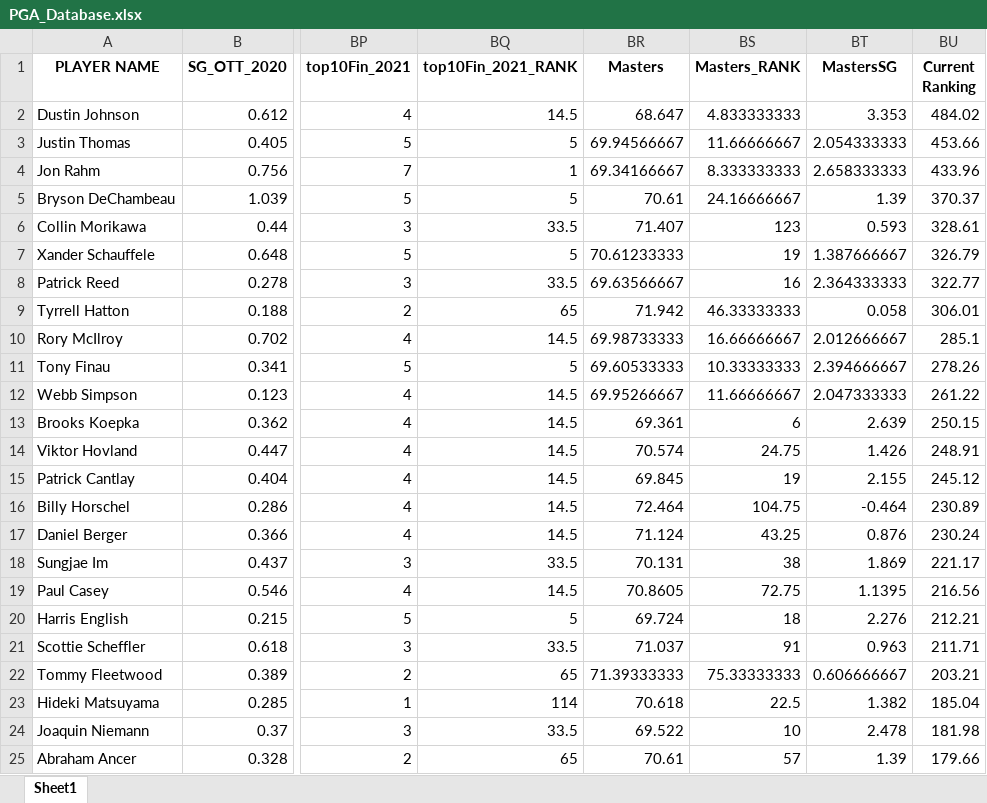
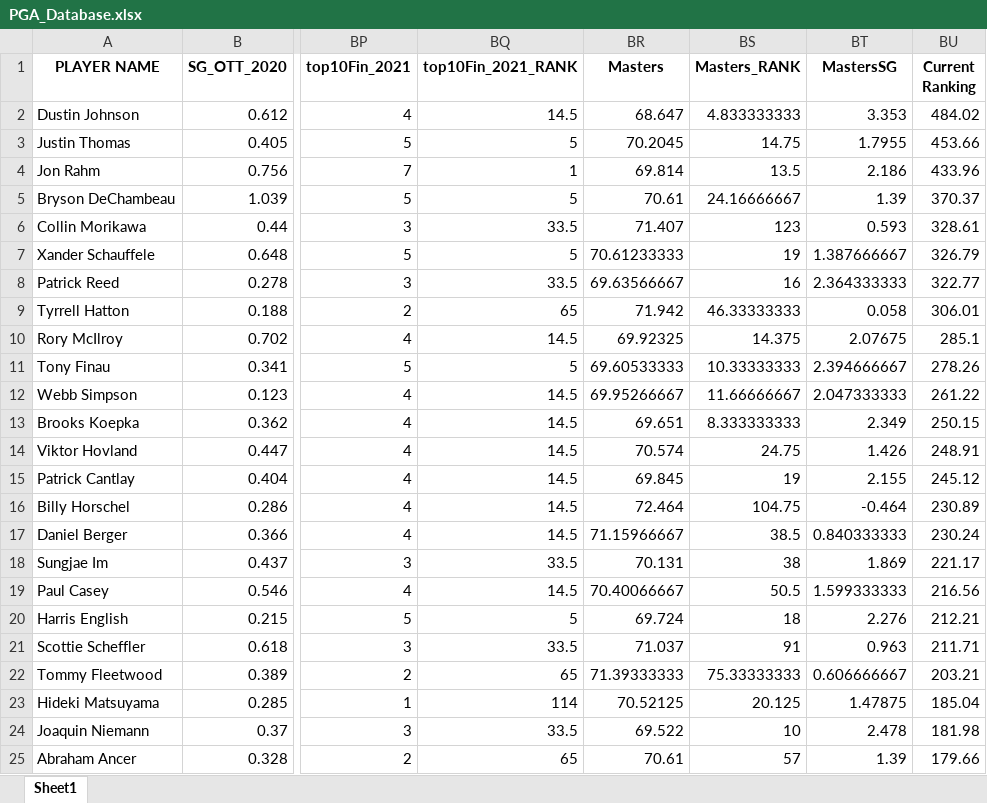
Before and after one commit to andyuttley/PGAapp, an Excel workbook: PGA_Database.xlsx, sheet Sheet1, drawn as a sheet; only a part is shown, gaps mark what is left out; values as stored, in another font and other column widths than the file's, no borders; the diff covers the shown part only; the diff names each change by its address in the sheet, - before the commit and + after, or states it on an @@ line.

```diff
--- a/PGA_Database.xlsx (sheet Sheet1)
+++ b/PGA_Database.xlsx (sheet Sheet1)
-BR3 (Masters): 69.94566667
+BR3 (Masters): 70.2045
-BS3 (Masters_RANK): 11.66666667
+BS3 (Masters_RANK): 14.75
-BT3 (MastersSG): 2.054333333
+BT3 (MastersSG): 1.7955
-BR4 (Masters): 69.34166667
+BR4 (Masters): 69.814
-BS4 (Masters_RANK): 8.333333333
+BS4 (Masters_RANK): 13.5
-BT4 (MastersSG): 2.658333333
+BT4 (MastersSG): 2.186
-BR10 (Masters): 69.98733333
+BR10 (Masters): 69.92325
-BS10 (Masters_RANK): 16.66666667
+BS10 (Masters_RANK): 14.375
-BT10 (MastersSG): 2.012666667
+BT10 (MastersSG): 2.07675
-BR13 (Masters): 69.361
+BR13 (Masters): 69.651
-BS13 (Masters_RANK): 6
+BS13 (Masters_RANK): 8.333333333
-BT13 (MastersSG): 2.639
+BT13 (MastersSG): 2.349
-BR17 (Masters): 71.124
+BR17 (Masters): 71.15966667
-BS17 (Masters_RANK): 43.25
+BS17 (Masters_RANK): 38.5
-BT17 (MastersSG): 0.876
+BT17 (MastersSG): 0.840333333
-BR19 (Masters): 70.8605
+BR19 (Masters): 70.40066667
-BS19 (Masters_RANK): 72.75
+BS19 (Masters_RANK): 50.5
-BT19 (MastersSG): 1.1395
+BT19 (MastersSG): 1.599333333
-BR23 (Masters): 70.618
+BR23 (Masters): 70.52125
-BS23 (Masters_RANK): 22.5
+BS23 (Masters_RANK): 20.125
-BT23 (MastersSG): 1.382
+BT23 (MastersSG): 1.47875
```
Also changed, not shown: 33 edited cells elsewhere in this sheet.
